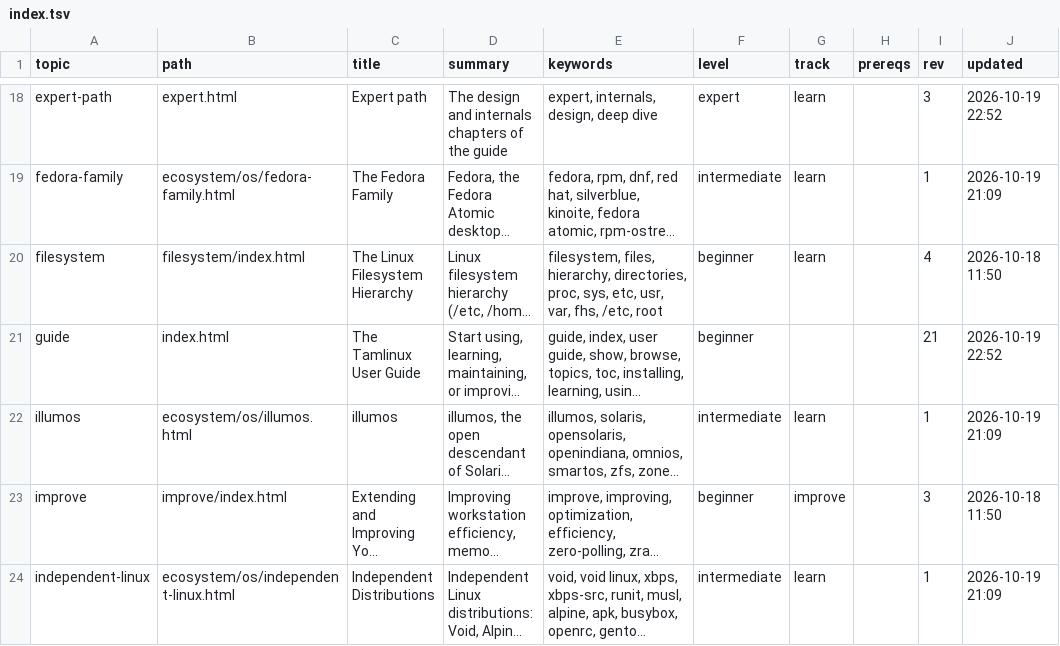
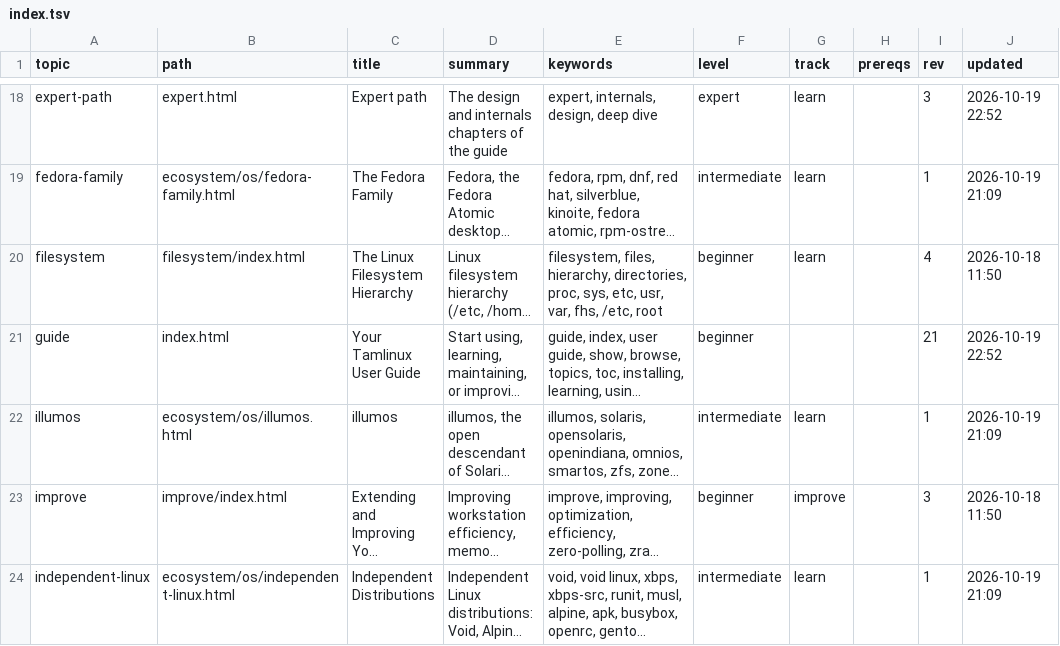
Before and after one commit to greenermoose/tam, a TSV file: knowledge/index.tsv, drawn as a sheet; only a part is shown, gaps mark what is left out; long unchanged cells end in …; the diff names each change by its address in the sheet, - before the commit and + after, or states it on an @@ line.

Commit message:
Refine Guide root index wording; corpus 0.33.6
Co-authored-by: Antigravity <antigravity-bot@users.noreply.github.com>
AI-Tool: agy 1.4.3
AI-Model: gemini-4-argon-medium
Co-Authored-By: Antigravity <antigravity-bot@users.noreply.github.com>

```diff
--- a/knowledge/index.tsv
+++ b/knowledge/index.tsv
-C21 (title): The Tamlinux User Guide
+C21 (title): Your Tamlinux User Guide
```
Also changed, not shown: 6 other files.
